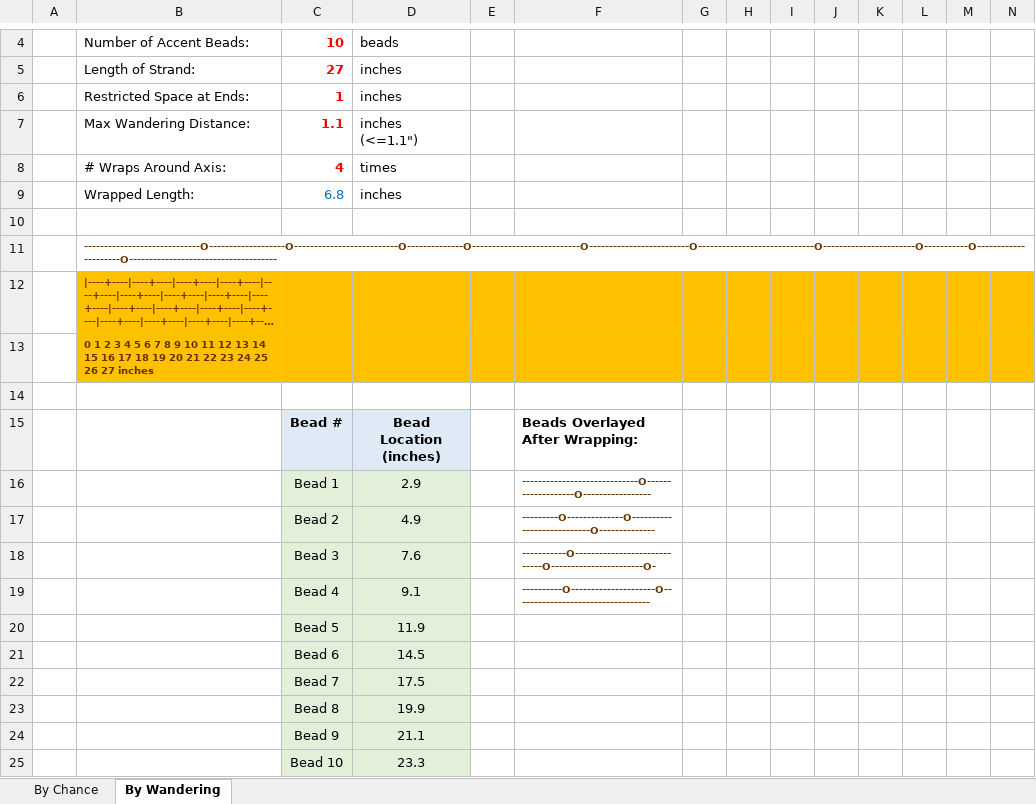
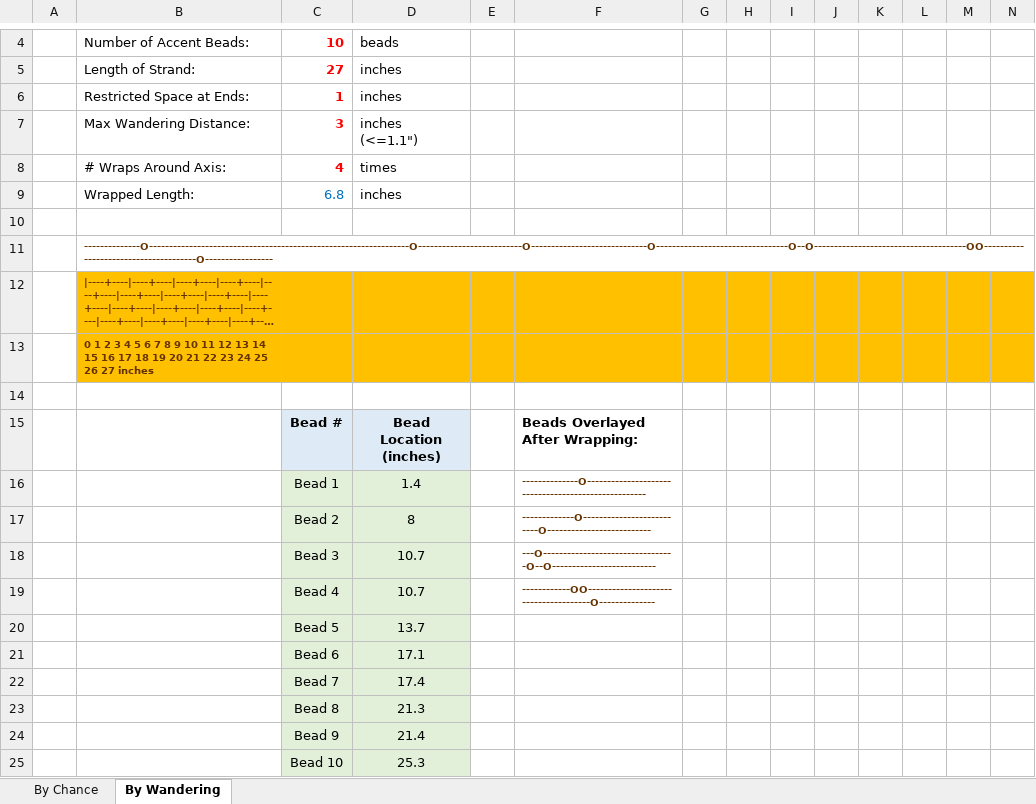
Before and after one commit to dndubins/AccentBeadRandomizer, an Excel workbook: Accent Bead Randomizer.xlsm, sheet By Wandering, drawn as a sheet; only a part is shown, gaps mark what is left out; long unchanged cells end in …; values as stored, in another font and other column widths than the file's, no borders; charts and pictures not drawn; the diff names each change by its address in the sheet, - before the commit and + after, or states it on an @@ line.

Commit message:
Add files via upload

```diff
--- a/Accent Bead Randomizer.xlsm (sheet By Wandering)
+++ b/Accent Bead Randomizer.xlsm (sheet By Wandering)
-C7: 1.1
+C7: 3
-B11: -----------------------------O-------------------O--------------------------O--------------O---------------------------O-------------------------O-----------------------------O-----------------------O-----------O---------------------O-------------------------------------
+B11: --------------O-----------------------------------------------------------------O--------------------------O-----------------------------O---------------------------------O--O--------------------------------------OO--------------------------------------O-----------------
-D16: 2.9
+D16: 1.4
-F16: -----------------------------O-------------------O-----------------
+F16: --------------O----------------------------------------------------
-D17: 4.9
+D17: 8
-F17: ---------O--------------O---------------------------O--------------
+F17: -------------O--------------------------O--------------------------
-D18: 7.6
+D18: 10.7
-F18: -----------O-----------------------------O-----------------------O-
+F18: ---O---------------------------------O--O--------------------------
-D19: 9.1
+D19: 10.7
-F19: ----------O---------------------O----------------------------------
+F19: ------------OO--------------------------------------O--------------
-D20: 11.9
+D20: 13.7
-D21: 14.5
+D21: 17.1
-D22: 17.5
+D22: 17.4
-D23: 19.9
+D23: 21.3
-D24: 21.1
+D24: 21.4
-D25: 23.3
+D25: 25.3
```
Also changed, not shown: sheet By Chance.
